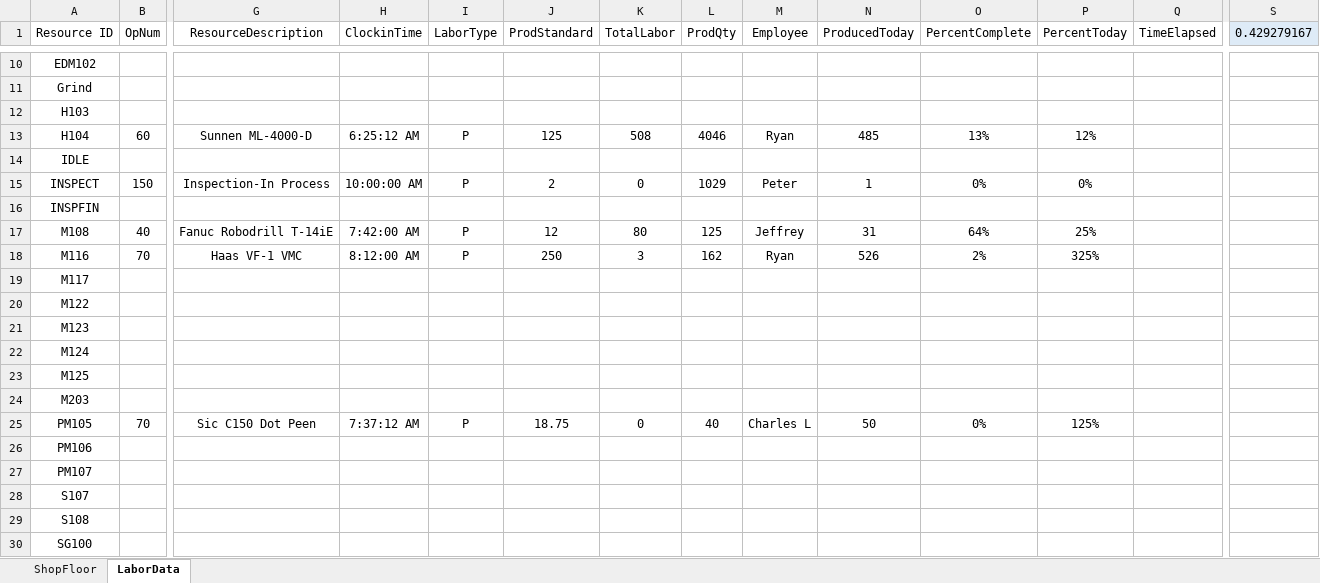
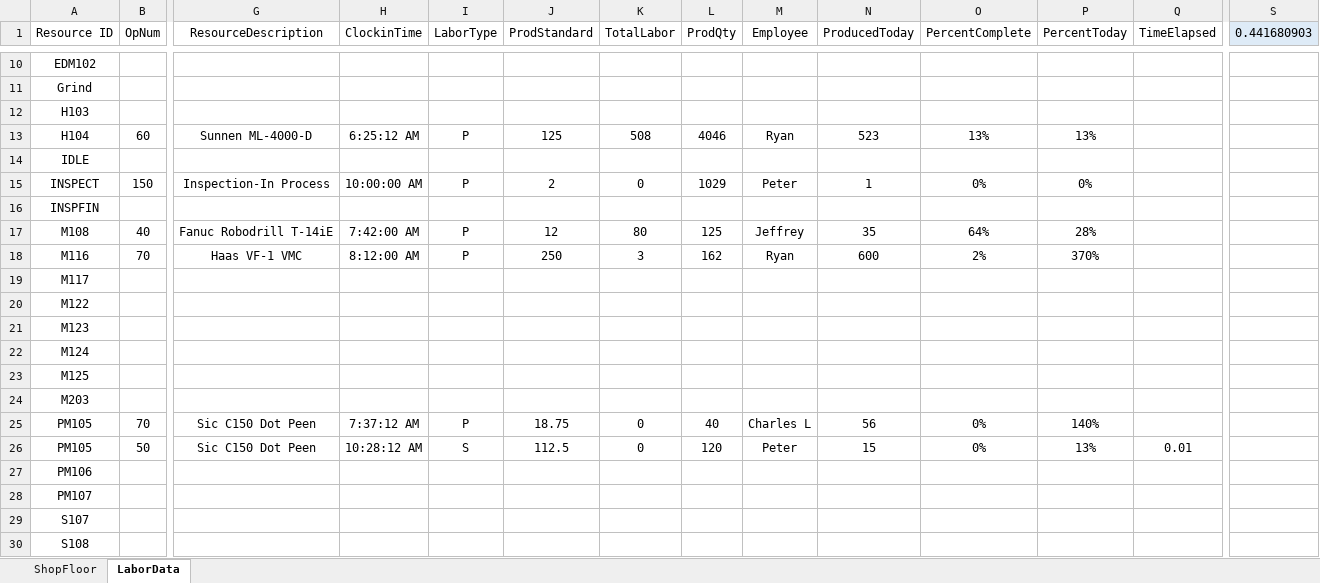
Before and after one commit to JoshZastrow/Epicor-Virtual-Manufacturing, an Excel workbook: Shop Vision.xlsm, sheet LaborData, drawn as a sheet; only a part is shown, gaps mark what is left out; the shorter side is filled out with more unchanged rows; values as stored, in another font and other column widths than the file's, no borders; table styles not drawn; rows hold the shown columns only; the diff covers the shown part only; the diff names each change by its address in the sheet, - before the commit and + after, or states it on an @@ line.

```diff
--- a/Shop Vision.xlsm (sheet LaborData)
+++ b/Shop Vision.xlsm (sheet LaborData)
-S1: 0.429279167
+S1: 0.441680903
-N13 (ProducedToday): 485
+N13 (ProducedToday): 523
-P13 (PercentToday): 12%
+P13 (PercentToday): 13%
-N17 (ProducedToday): 31
+N17 (ProducedToday): 35
-P17 (PercentToday): 25%
+P17 (PercentToday): 28%
-N18 (ProducedToday): 526
+N18 (ProducedToday): 600
-P18 (PercentToday): 325%
+P18 (PercentToday): 370%
-N25 (ProducedToday): 50
+N25 (ProducedToday): 56
-P25 (PercentToday): 125%
+P25 (PercentToday): 140%
+row 26: PM105 | 50 | Sic C150 Dot Peen | 10:28:12 AM | S | 112.5 | 0 | 120 | Peter | 15 | 0% | 13% | 0.01
```
Also changed, not shown: 32 edited cells elsewhere in this sheet, charts or pictures.
